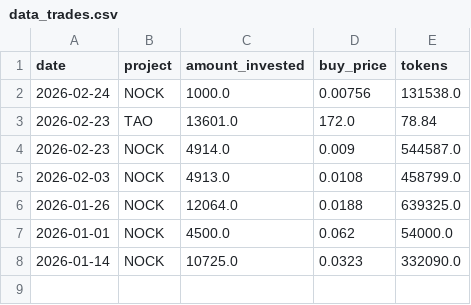
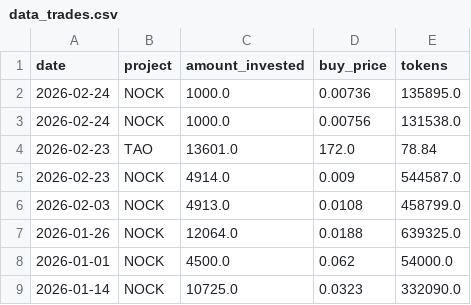
Before and after one commit to bwminingae/portfolio, a CSV file: data_trades.csv, drawn as a sheet; the diff names each change by its address in the sheet, - before the commit and + after, or states it on an @@ line.

Commit message:
Update data_trades.csv

```diff
--- a/data_trades.csv
+++ b/data_trades.csv
+row 2: 2026-02-24 | NOCK | 1000.0 | 0.00736 | 135895.0
```
